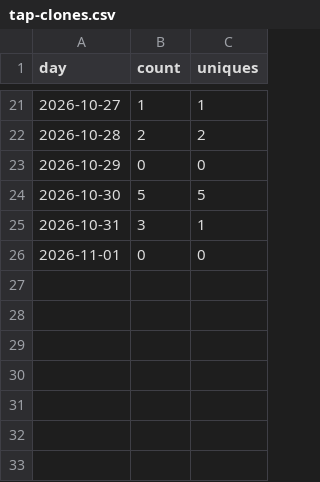
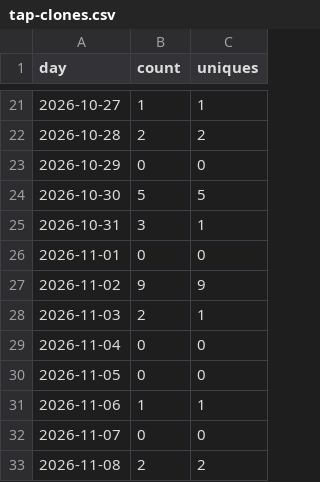
Before and after one commit to rcourtman/presspeech, a CSV file: tap-clones.csv, drawn as a sheet; only a part is shown, gaps mark what is left out; the diff names each change by its address in the sheet, - before the commit and + after, or states it on an @@ line.

```diff
--- a/tap-clones.csv
+++ b/tap-clones.csv
+row 27: 2026-11-02 | 9 | 9
+row 28: 2026-11-03 | 2 | 1
+row 29: 2026-11-04 | 0 | 0
+row 30: 2026-11-05 | 0 | 0
+row 31: 2026-11-06 | 1 | 1
+row 32: 2026-11-07 | 0 | 0
+row 33: 2026-11-08 | 2 | 2
```
Also changed, not shown: downloads.csv, paths.csv, 4 other files.
